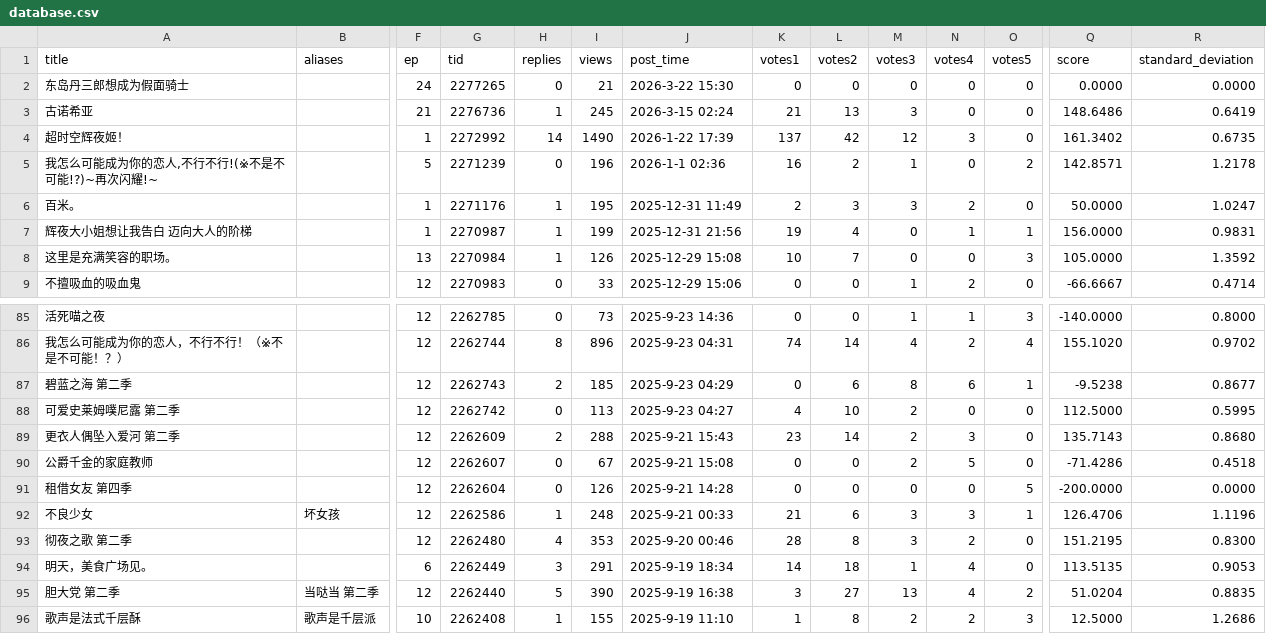
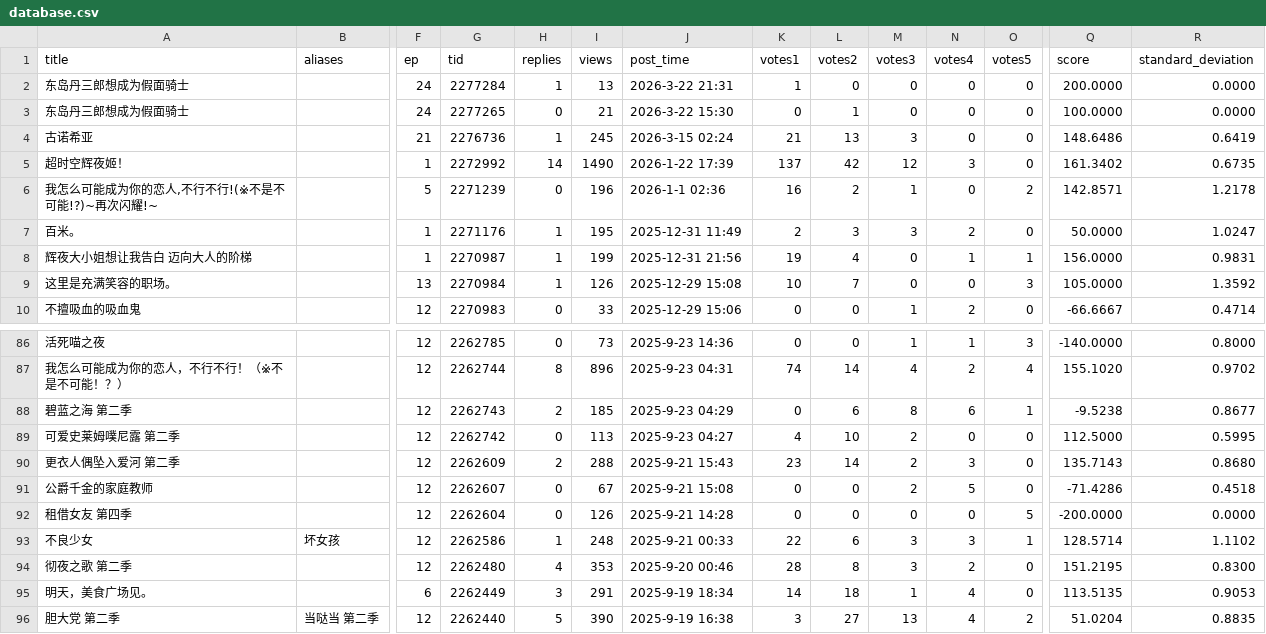
Before and after one commit to Destiny4073/s1vote, a CSV file: database.csv, drawn as a sheet; only a part is shown, gaps mark what is left out; the shorter side is filled out with more unchanged rows; addresses are those after the commit; rows hold the shown columns only; the diff names each change by its address in the sheet, - before the commit and + after, or states it on an @@ line.

```diff
--- a/database.csv
+++ b/database.csv
+row 2: 东岛丹三郎想成为假面骑士 |  | 24 | 2277284 | 1 | 13 | 2026-3-22 21:31 | 1 | 0 | 0 | 0 | 0 | 200.0000 | 0.0000
-L3 (votes2): 0
+L3 (votes2): 1
-Q3 (score): 0.0000
+Q3 (score): 100.0000
-K93 (votes1): 21
+K93 (votes1): 22
-Q93 (score): 126.4706
+Q93 (score): 128.5714
-R93 (standard_deviation): 1.1196
+R93 (standard_deviation): 1.1102
```
